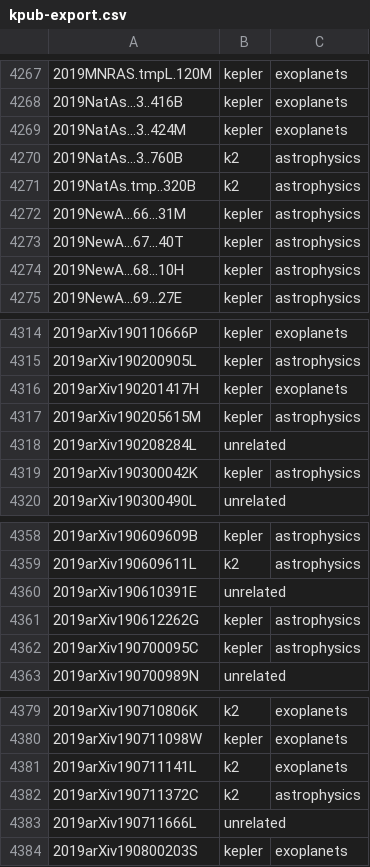
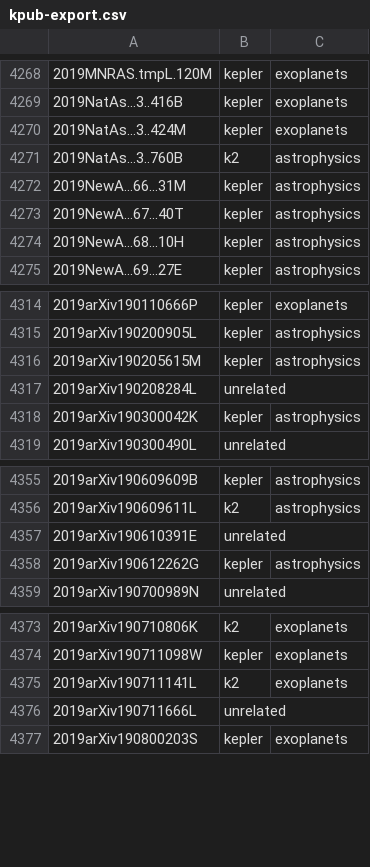
Before and after one commit to KeplerGO/kpub, a CSV file: data/kpub-export.csv, drawn as a sheet; only a part is shown, gaps mark what is left out; the diff covers the shown part only.

```diff
--- a/data/kpub-export.csv
+++ b/data/kpub-export.csv
@@ -4270,3 +4271,2 @@
 2019NatAs...3..760B,k2,astrophysics
-2019NatAs.tmp..320B,k2,astrophysics
 2019NewA...66...31M,kepler,astrophysics
@@ -4315,3 +4315,2 @@
 2019arXiv190200905L,kepler,astrophysics
-2019arXiv190201417H,kepler,exoplanets
 2019arXiv190205615M,kepler,astrophysics
@@ -4361,3 +4358,2 @@
 2019arXiv190612262G,kepler,astrophysics
-2019arXiv190700095C,kepler,astrophysics
 2019arXiv190700989N,unrelated,
@@ -4381,3 +4375,2 @@
 2019arXiv190711141L,k2,exoplanets
-2019arXiv190711372C,k2,astrophysics
 2019arXiv190711666L,unrelated,
```
Also changed, not shown: 1 added row and 8 removed rows elsewhere in this file, 1 other file.
